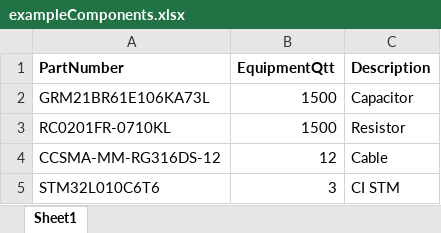
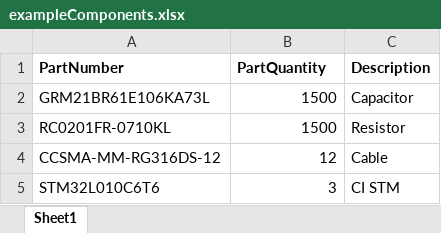
Before and after one commit to ruanmoa/parts-metrics, an Excel workbook: data/exampleComponents.xlsx, sheet Sheet1, drawn as a sheet; values as stored, in another font and other column widths than the file's, no borders; the diff names each change by its address in the sheet, - before the commit and + after, or states it on an @@ line.

```diff
--- a/data/exampleComponents.xlsx (sheet Sheet1)
+++ b/data/exampleComponents.xlsx (sheet Sheet1)
-B1: EquipmentQtt
+B1: PartQuantity
```
Also changed, not shown: 9 other files.
